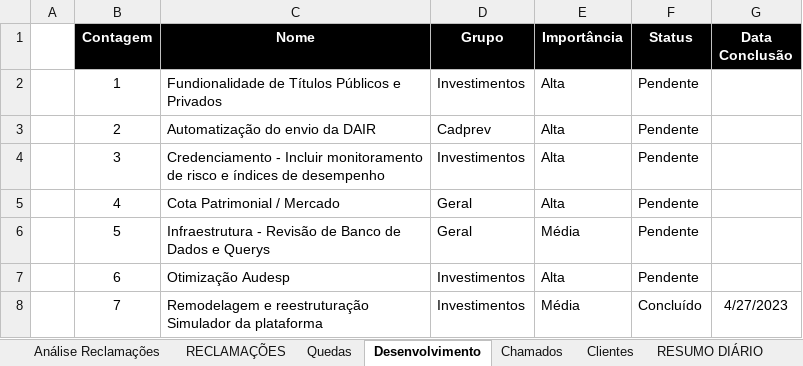
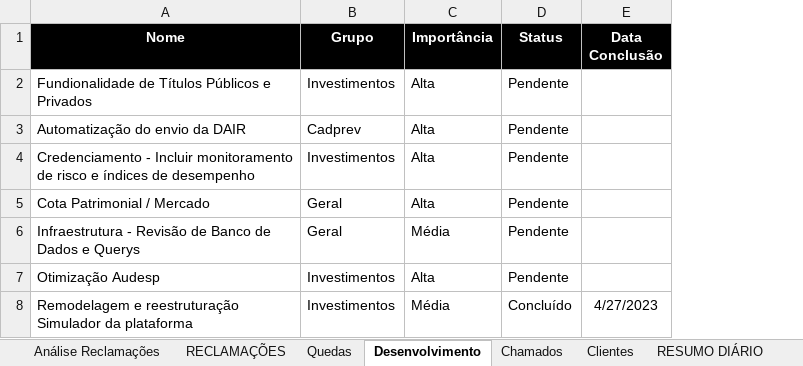
Before and after one commit to carlosdfranca/analise-relatorio-sistema, an Excel workbook: Controle do Relatório.xlsx, sheet Desenvolvimento, drawn as a sheet; values as stored, in another font and other column widths than the file's, no borders; table styles not drawn; the diff names each change by its address in the sheet, - before the commit and + after, or states it on an @@ line.

Commit message:
Analise Desenvolvimento
Fazendo a parte do desenvolvimento.

```diff
--- a/Controle do Relatório.xlsx (sheet Desenvolvimento)
+++ b/Controle do Relatório.xlsx (sheet Desenvolvimento)
-column A, empty
-column B (Contagem), rows 2-8: 1 | 2 | 3 | 4 | 5 | 6 | 7
```
Also changed, not shown: 1 other file.
